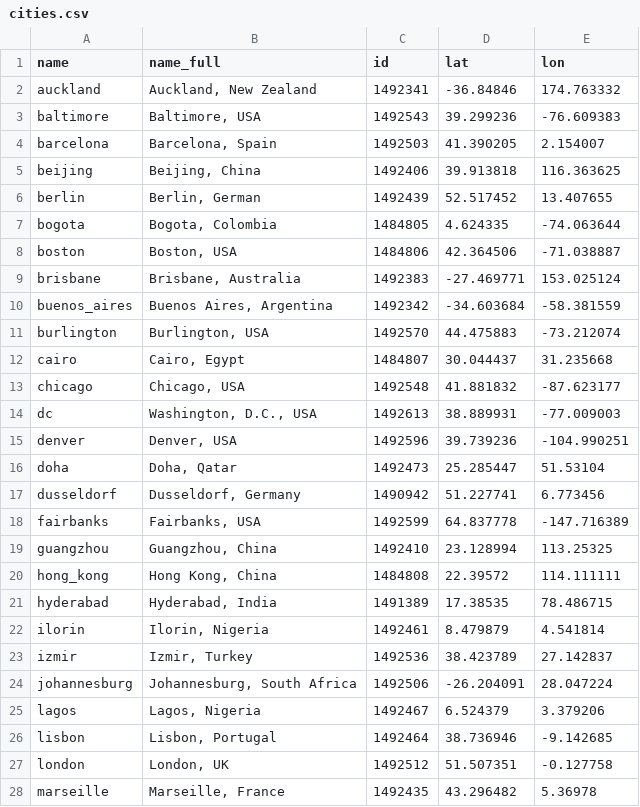
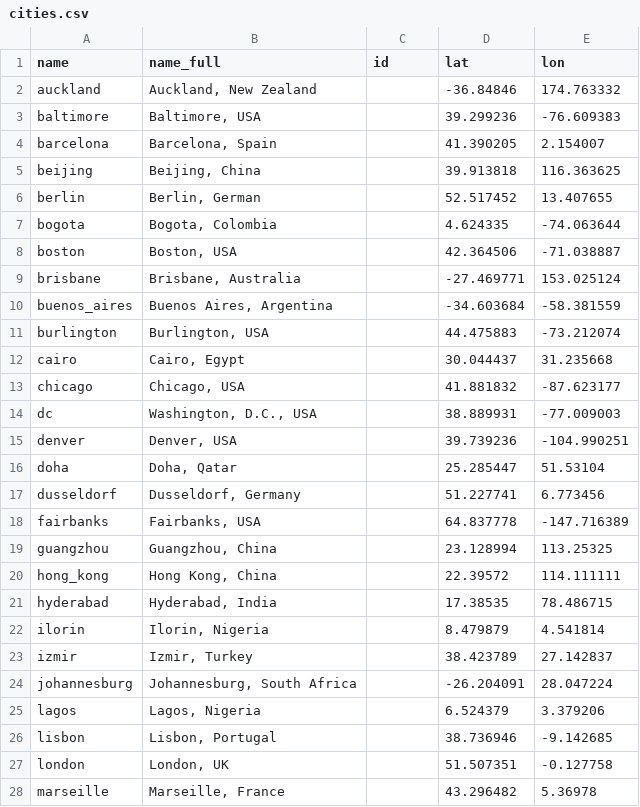
Before and after one commit to dcdanko/metasub2017-sample-map, a CSV file: example/data/cities.csv, drawn as a sheet; only a part is shown; the diff covers the shown part only.

Commit message:
loads sample data for each city if unique id is provided

```diff
--- a/example/data/cities.csv
+++ b/example/data/cities.csv
@@ -1,28 +1,28 @@
 name,name_full,id,lat,lon
-auckland,"Auckland, New Zealand",1492341,-36.84846,174.763332
-baltimore,"Baltimore, USA",1492543,39.299236,-76.609383
-barcelona,"Barcelona, Spain ",1492503,41.390205,2.154007
-beijing,"Beijing, China",1492406,39.913818,116.363625
-berlin,"Berlin, German ",1492439,52.517452,13.407655
-bogota,"Bogota, Colombia",1484805,4.624335,-74.063644
-boston,"Boston, USA",1484806,42.364506,-71.038887
-brisbane,"Brisbane, Australia",1492383,-27.469771,153.025124
-buenos_aires,"Buenos Aires, Argentina",1492342,-34.603684,-58.381559
-burlington,"Burlington, USA",1492570,44.475883,-73.212074
-cairo,"Cairo, Egypt",1484807,30.044437,31.235668
-chicago,"Chicago, USA",1492548,41.881832,-87.623177
-dc,"Washington, D.C., USA",1492613,38.889931,-77.009003
-denver,"Denver, USA",1492596,39.739236,-104.990251
-doha,"Doha, Qatar",1492473,25.285447,51.53104
-dusseldorf,"Dusseldorf, Germany",1490942,51.227741,6.773456
-fairbanks,"Fairbanks, USA",1492599,64.837778,-147.716389
-guangzhou,"Guangzhou, China",1492410,23.128994,113.25325
-hong_kong,"Hong Kong, China",1484808,22.39572,114.111111
-hyderabad,"Hyderabad, India",1491389,17.38535,78.486715
-ilorin,"Ilorin, Nigeria",1492461,8.479879,4.541814
-izmir,"Izmir, Turkey",1492536,38.423789,27.142837
-johannesburg,"Johannesburg, South Africa",1492506,-26.204091,28.047224
-lagos,"Lagos, Nigeria",1492467,6.524379,3.379206
-lisbon,"Lisbon, Portugal",1492464,38.736946,-9.142685
-london,"London, UK",1492512,51.507351,-0.127758
-marseille,"Marseille, France",1492435,43.296482,5.36978
+auckland,"Auckland, New Zealand",,-36.84846,174.763332
+baltimore,"Baltimore, USA",,39.299236,-76.609383
+barcelona,"Barcelona, Spain ",,41.390205,2.154007
+beijing,"Beijing, China",,39.913818,116.363625
+berlin,"Berlin, German ",,52.517452,13.407655
+bogota,"Bogota, Colombia",,4.624335,-74.063644
+boston,"Boston, USA",,42.364506,-71.038887
+brisbane,"Brisbane, Australia",,-27.469771,153.025124
+buenos_aires,"Buenos Aires, Argentina",,-34.603684,-58.381559
+burlington,"Burlington, USA",,44.475883,-73.212074
+cairo,"Cairo, Egypt",,30.044437,31.235668
+chicago,"Chicago, USA",,41.881832,-87.623177
+dc,"Washington, D.C., USA",,38.889931,-77.009003
+denver,"Denver, USA",,39.739236,-104.990251
+doha,"Doha, Qatar",,25.285447,51.53104
+dusseldorf,"Dusseldorf, Germany",,51.227741,6.773456
+fairbanks,"Fairbanks, USA",,64.837778,-147.716389
+guangzhou,"Guangzhou, China",,23.128994,113.25325
+hong_kong,"Hong Kong, China",,22.39572,114.111111
+hyderabad,"Hyderabad, India",,17.38535,78.486715
+ilorin,"Ilorin, Nigeria",,8.479879,4.541814
+izmir,"Izmir, Turkey",,38.423789,27.142837
+johannesburg,"Johannesburg, South Africa",,-26.204091,28.047224
+lagos,"Lagos, Nigeria",,6.524379,3.379206
+lisbon,"Lisbon, Portugal",,38.736946,-9.142685
+london,"London, UK",,51.507351,-0.127758
+marseille,"Marseille, France",,43.296482,5.36978
```
Also changed, not shown: 1 added row, 1 removed row and 31 edited cells elsewhere in this file, 4 other files.
